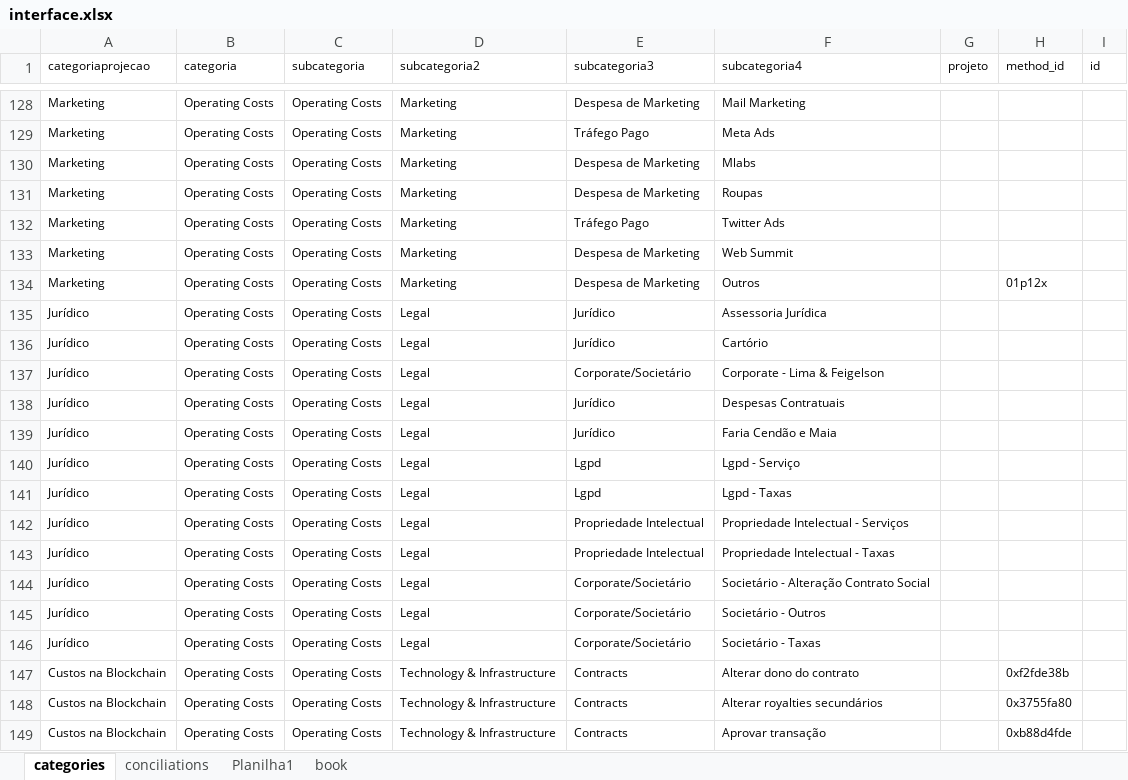
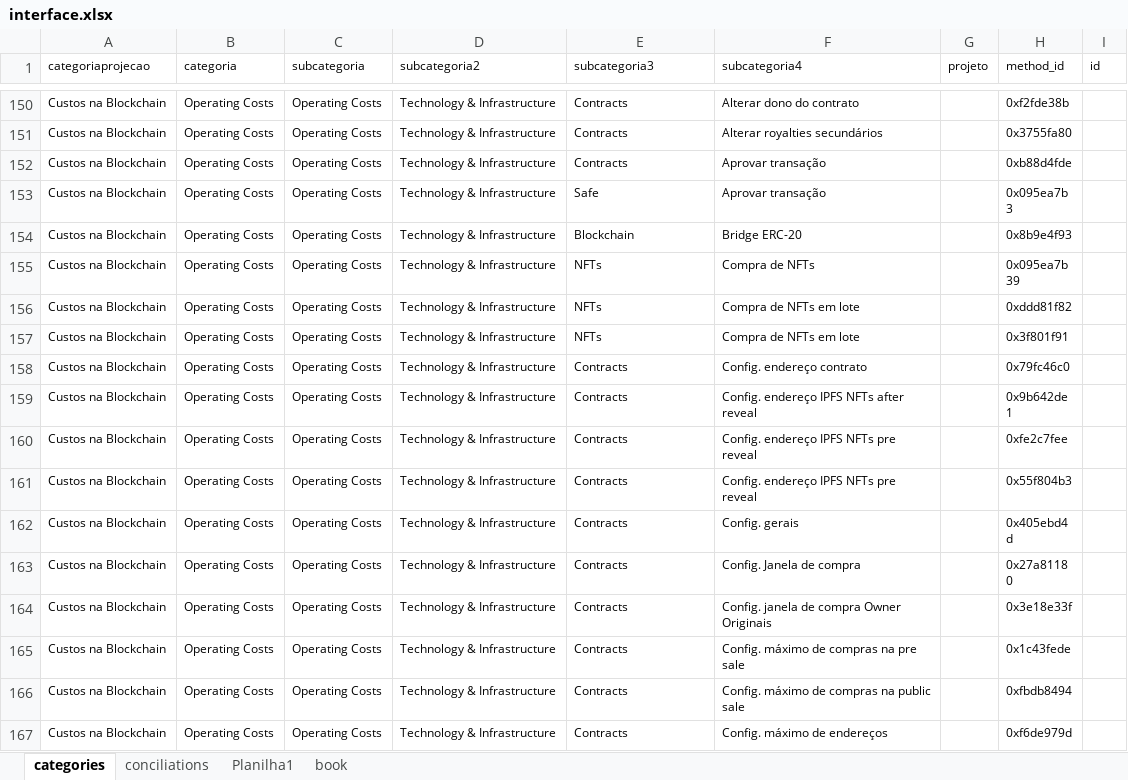
Before and after one commit to caiobretas/Lumx---Principal, an Excel workbook: interface.xlsx, sheet categories, drawn as a sheet; only a part is shown, gaps mark what is left out; the shorter side is filled out with more unchanged rows; values as stored, in another font and other column widths than the file's, no borders; the diff covers the shown part only; the diff names each change by its address in the sheet, - before the commit and + after, or states it on an @@ line.

```diff
--- a/interface.xlsx (sheet categories)
+++ b/interface.xlsx (sheet categories)
@@ row 128 hidden: Marketing | Operating Costs | Operating Costs | Marketing | Despesa de Marketing | Mail Marketing @@
@@ row 129 hidden: Marketing | Operating Costs | Operating Costs | Marketing | Tráfego Pago | Meta Ads @@
@@ row 130 hidden: Marketing | Operating Costs | Operating Costs | Marketing | Despesa de Marketing | Mlabs @@
@@ row 131 hidden: Marketing | Operating Costs | Operating Costs | Marketing | Despesa de Marketing | Roupas @@
@@ row 132 hidden: Marketing | Operating Costs | Operating Costs | Marketing | Tráfego Pago | Twitter Ads @@
@@ row 133 hidden: Marketing | Operating Costs | Operating Costs | Marketing | Despesa de Marketing | Web Summit @@
@@ row 134 hidden: Marketing | Operating Costs | Operating Costs | Marketing | Despesa de Marketing | Outros |  | 01p12x @@
@@ row 135 hidden: Jurídico | Operating Costs | Operating Costs | Legal | Jurídico | Assessoria Jurídica @@
@@ row 136 hidden: Jurídico | Operating Costs | Operating Costs | Legal | Jurídico | Cartório @@
@@ row 137 hidden: Jurídico | Operating Costs | Operating Costs | Legal | Corporate/Societário | Corporate - Lima & Feigelson @@
@@ row 138 hidden: Jurídico | Operating Costs | Operating Costs | Legal | Jurídico | Despesas Contratuais @@
@@ row 139 hidden: Jurídico | Operating Costs | Operating Costs | Legal | Jurídico | Faria Cendão e Maia @@
@@ row 140 hidden: Jurídico | Operating Costs | Operating Costs | Legal | Lgpd | Lgpd - Serviço @@
@@ row 141 hidden: Jurídico | Operating Costs | Operating Costs | Legal | Lgpd | Lgpd - Taxas @@
@@ row 142 hidden: Jurídico | Operating Costs | Operating Costs | Legal | Propriedade Intelectual | Propriedade Intelectual - Serviços @@
@@ row 143 hidden: Jurídico | Operating Costs | Operating Costs | Legal | Propriedade Intelectual | Propriedade Intelectual - Taxas @@
@@ row 144 hidden: Jurídico | Operating Costs | Operating Costs | Legal | Corporate/Societário | Societário - Alteração Contrato Social @@
@@ row 145 hidden: Jurídico | Operating Costs | Operating Costs | Legal | Corporate/Societário | Societário - Outros @@
@@ row 146 hidden: Jurídico | Operating Costs | Operating Costs | Legal | Corporate/Societário | Societário - Taxas @@
```
Also changed, not shown: 164 hidden or unhidden rows and 1 edited cell elsewhere in this sheet, sheet Planilha1, sheet conciliations, hidden cells, 10 other files.
